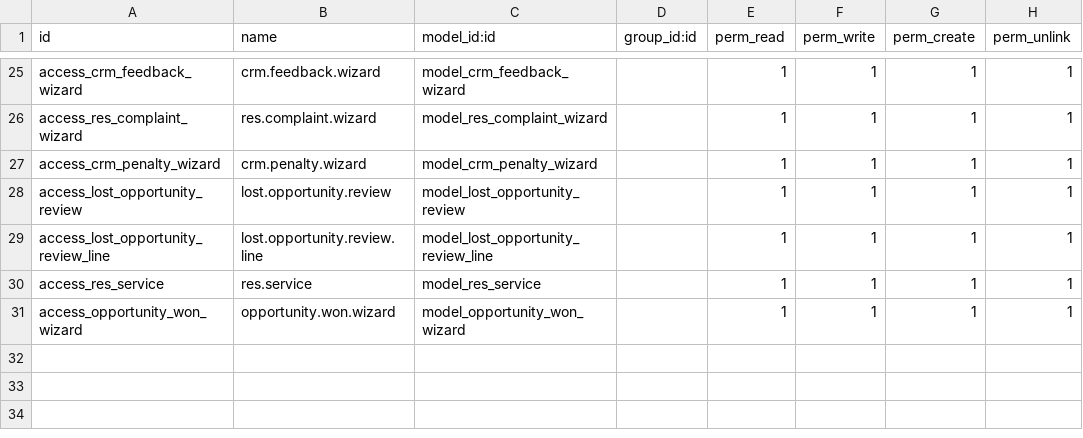
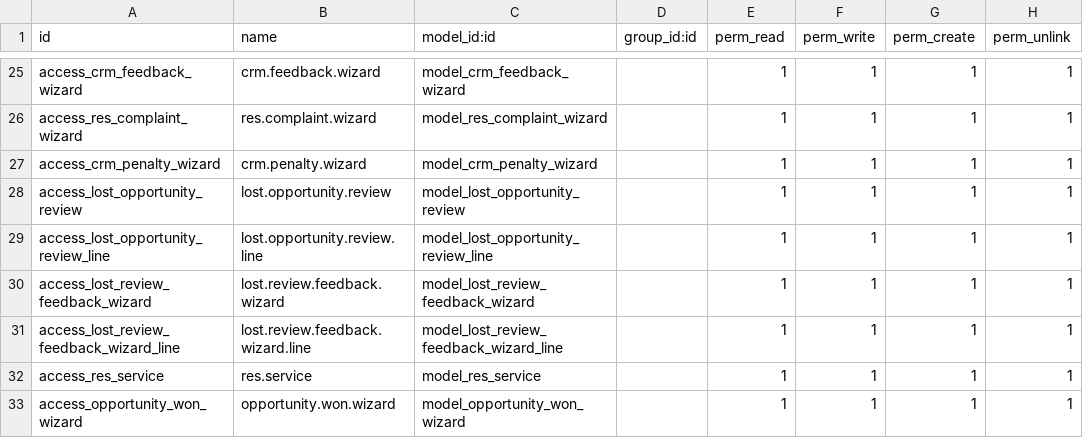
Before and after one commit to karemdeveloper/ellaithy-odoo-test, a CSV file: crm_customization/security/ir.model.access.csv, drawn as a sheet; only a part is shown, gaps mark what is left out.

Commit message:
crm_customization

```diff
--- a/crm_customization/security/ir.model.access.csv
+++ b/crm_customization/security/ir.model.access.csv
@@ -29,2 +29,4 @@ access_lost_opportunity_review,lost.opportunity.review,model_lost_opportunity_re
 access_lost_opportunity_review_line,lost.opportunity.review.line,model_lost_opportunity_review_line,,1,1,1,1
+access_lost_review_feedback_wizard,lost.review.feedback.wizard,model_lost_review_feedback_wizard,,1,1,1,1
+access_lost_review_feedback_wizard_line,lost.review.feedback.wizard.line,model_lost_review_feedback_wizard_line,,1,1,1,1
 access_res_service,res.service,model_res_service,,1,1,1,1
```
Also changed, not shown: 10 other files.
